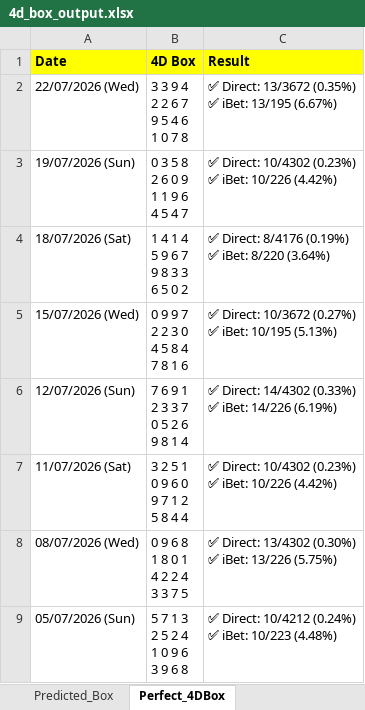
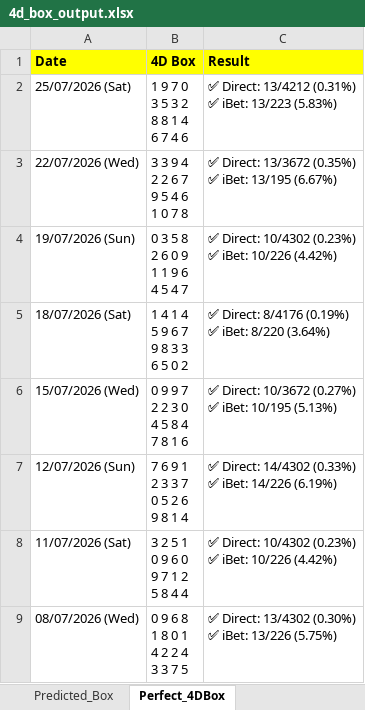
Before and after one commit to apiusage/sg-4d-json, an Excel workbook: 4d_box_output.xlsx, sheet Perfect_4DBox, drawn as a sheet; only a part is shown; the shorter side is filled out with more unchanged rows; values as stored, in another font and other column widths than the file's, no borders; ↵ is a line break in a cell; the diff names each change by its address in the sheet, - before the commit and + after, or states it on an @@ line.

```diff
--- a/4d_box_output.xlsx (sheet Perfect_4DBox)
+++ b/4d_box_output.xlsx (sheet Perfect_4DBox)
+row 2: 25/07/2026 (Sat) | 1 9 7 0 ↵ 3 5 3 2 ↵ 8 8 1 4 ↵ 6 7 4 6 | ✅ Direct: 13/4212 (0.31%) ↵ ✅ iBet: 13/223 (5.83%)
```
Also changed, not shown: sheet Predicted_Box, 1 other file.
